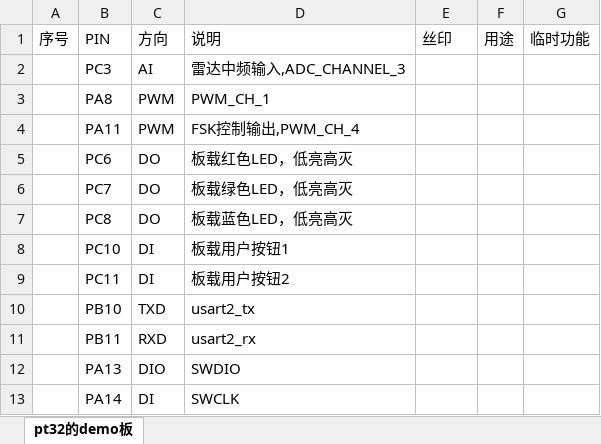
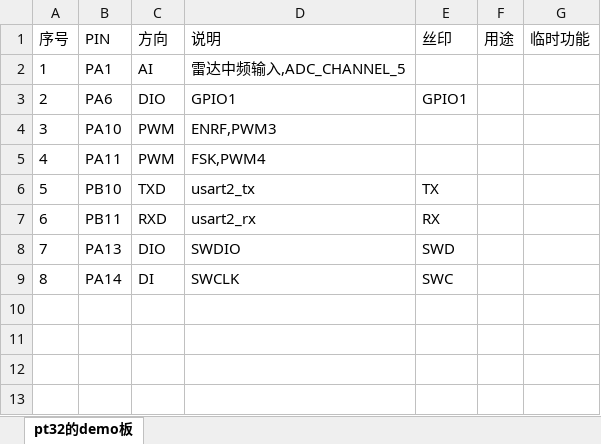
Before and after one commit to ccccmagicboy2021/measure_distance, an Excel workbook: embedded/adc_sample/DOC/pin分配.xlsx, sheet pt32的demo板, drawn as a sheet; values as stored, in another font and other column widths than the file's, no borders; removed rows and columns are numbered as before the commit, all else as after; the diff names each change by its address in the sheet, - before the commit and + after, or states it on an @@ line.

Commit message:
adc_sample: update pinout doc

```diff
--- a/embedded/adc_sample/DOC/pin分配.xlsx (sheet pt32的demo板)
+++ b/embedded/adc_sample/DOC/pin分配.xlsx (sheet pt32的demo板)
-row 2:  | PC3 | AI | 雷达中频输入,ADC_CHANNEL_3
-row 3:  | PA8 | PWM | PWM_CH_1
+row 2: 1 | PA1 | AI | 雷达中频输入,ADC_CHANNEL_5
+row 3: 2 | PA6 | DIO | GPIO1 | GPIO1
+row 4: 3 | PA10 | PWM | ENRF,PWM3
-A5 (序号): (empty)
+A5 (序号): 4
-D5 (说明): FSK控制输出,PWM_CH_4
+D5 (说明): FSK,PWM4
-row 5:  | PC6 | DO | 板载红色LED，低亮高灭
-row 6:  | PC7 | DO | 板载绿色LED，低亮高灭
-row 7:  | PC8 | DO | 板载蓝色LED，低亮高灭
-row 8:  | PC10 | DI | 板载用户按钮1
-row 9:  | PC11 | DI | 板载用户按钮2
-A6 (序号): (empty)
+A6 (序号): 5
-E6 (丝印): (empty)
+E6 (丝印): TX
-A7 (序号): (empty)
+A7 (序号): 6
-E7 (丝印): (empty)
+E7 (丝印): RX
-A8 (序号): (empty)
+A8 (序号): 7
-E8 (丝印): (empty)
+E8 (丝印): SWD
-A9 (序号): (empty)
+A9 (序号): 8
-E9 (丝印): (empty)
+E9 (丝印): SWC
```
